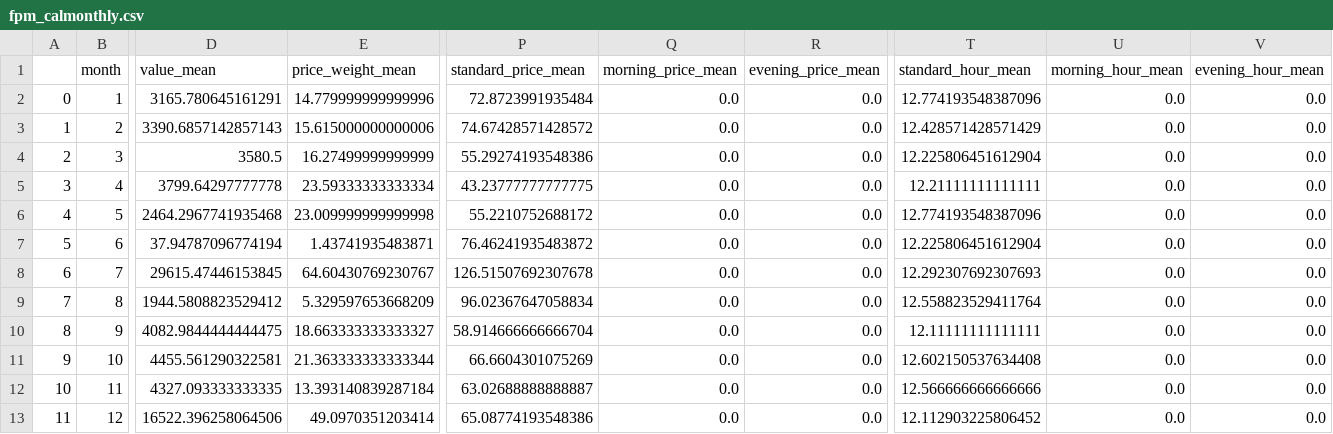
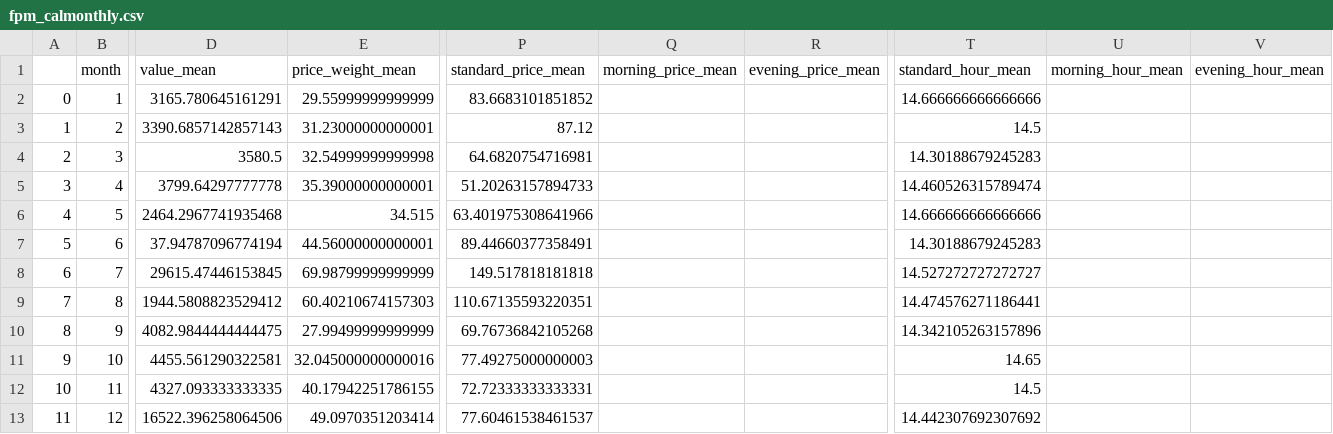
Before and after one commit to AndyFlem/sapp, a CSV file: output/fpm_calmonthly.csv, drawn as a sheet; only a part is shown, gaps mark what is left out; the diff names each change by its address in the sheet, - before the commit and + after, or states it on an @@ line.

```diff
--- a/output/fpm_calmonthly.csv
+++ b/output/fpm_calmonthly.csv
-E2 (price_weight_mean): 14.779999999999996
+E2 (price_weight_mean): 29.55999999999999
-P2 (standard_price_mean): 72.8723991935484
+P2 (standard_price_mean): 83.6683101851852
-Q2:Q13 (morning_price_mean): 0.0
+Q2:Q13 (morning_price_mean): (empty)
-R2:R13 (evening_price_mean): 0.0
+R2:R13 (evening_price_mean): (empty)
-T2 (standard_hour_mean): 12.774193548387096
+T2 (standard_hour_mean): 14.666666666666666
-U2:U13 (morning_hour_mean): 0.0
+U2:U13 (morning_hour_mean): (empty)
-V2:V13 (evening_hour_mean): 0.0
+V2:V13 (evening_hour_mean): (empty)
-E3 (price_weight_mean): 15.615000000000006
+E3 (price_weight_mean): 31.23000000000001
-P3 (standard_price_mean): 74.67428571428572
+P3 (standard_price_mean): 87.12
-T3 (standard_hour_mean): 12.428571428571429
+T3 (standard_hour_mean): 14.5
-E4 (price_weight_mean): 16.27499999999999
+E4 (price_weight_mean): 32.54999999999998
-P4 (standard_price_mean): 55.29274193548386
+P4 (standard_price_mean): 64.6820754716981
-T4 (standard_hour_mean): 12.225806451612904
+T4 (standard_hour_mean): 14.30188679245283
-E5 (price_weight_mean): 23.59333333333334
+E5 (price_weight_mean): 35.39000000000001
-P5 (standard_price_mean): 43.23777777777775
+P5 (standard_price_mean): 51.20263157894733
-T5 (standard_hour_mean): 12.21111111111111
+T5 (standard_hour_mean): 14.460526315789474
-E6 (price_weight_mean): 23.009999999999998
+E6 (price_weight_mean): 34.515
-P6 (standard_price_mean): 55.2210752688172
+P6 (standard_price_mean): 63.401975308641966
-T6 (standard_hour_mean): 12.774193548387096
+T6 (standard_hour_mean): 14.666666666666666
-E7 (price_weight_mean): 1.43741935483871
+E7 (price_weight_mean): 44.56000000000001
-P7 (standard_price_mean): 76.46241935483872
+P7 (standard_price_mean): 89.44660377358491
-T7 (standard_hour_mean): 12.225806451612904
+T7 (standard_hour_mean): 14.30188679245283
-E8 (price_weight_mean): 64.60430769230767
+E8 (price_weight_mean): 69.98799999999999
-P8 (standard_price_mean): 126.51507692307678
+P8 (standard_price_mean): 149.517818181818
-T8 (standard_hour_mean): 12.292307692307693
+T8 (standard_hour_mean): 14.527272727272727
-E9 (price_weight_mean): 5.329597653668209
+E9 (price_weight_mean): 60.40210674157303
-P9 (standard_price_mean): 96.02367647058834
+P9 (standard_price_mean): 110.67135593220351
-T9 (standard_hour_mean): 12.558823529411764
+T9 (standard_hour_mean): 14.474576271186441
-E10 (price_weight_mean): 18.663333333333327
+E10 (price_weight_mean): 27.99499999999999
-P10 (standard_price_mean): 58.914666666666704
+P10 (standard_price_mean): 69.76736842105268
-T10 (standard_hour_mean): 12.11111111111111
+T10 (standard_hour_mean): 14.342105263157896
-E11 (price_weight_mean): 21.363333333333344
+E11 (price_weight_mean): 32.045000000000016
-P11 (standard_price_mean): 66.6604301075269
+P11 (standard_price_mean): 77.49275000000003
-T11 (standard_hour_mean): 12.602150537634408
+T11 (standard_hour_mean): 14.65
-E12 (price_weight_mean): 13.393140839287184
+E12 (price_weight_mean): 40.17942251786155
-P12 (standard_price_mean): 63.02688888888887
+P12 (standard_price_mean): 72.72333333333331
-T12 (standard_hour_mean): 12.566666666666666
+T12 (standard_hour_mean): 14.5
-P13 (standard_price_mean): 65.08774193548386
+P13 (standard_price_mean): 77.60461538461537
-T13 (standard_hour_mean): 12.112903225806452
+T13 (standard_hour_mean): 14.442307692307692
```
Also changed, not shown: output/fpm_monthly.csv, 2 other files.
